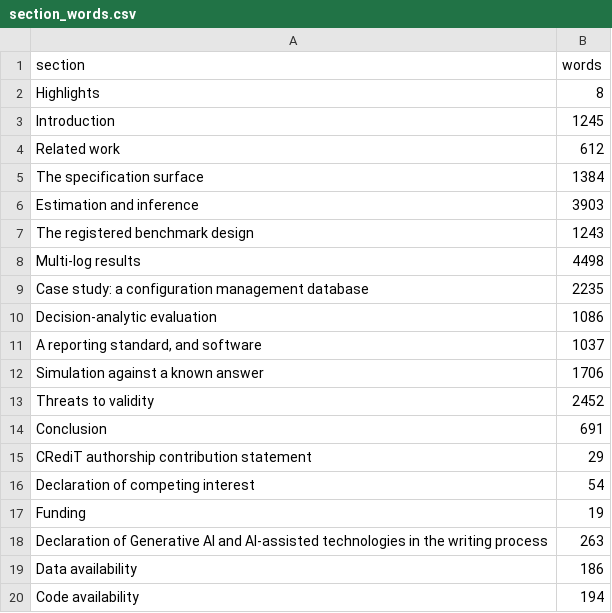
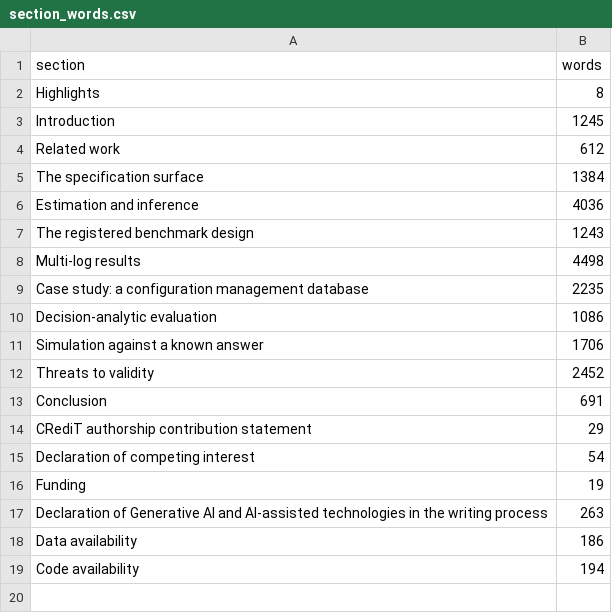
Before and after one commit to sudhirdixit1/cmdb-routing-queue-baseline, a CSV file: results/section_words.csv, drawn as a sheet.

Commit message:
The reporting standard moves to the supplement; the prescription stays in the body

```diff
--- a/results/section_words.csv
+++ b/results/section_words.csv
@@ -5,3 +5,3 @@ section,words
 "The specification surface",1384
-"Estimation and inference",3903
+"Estimation and inference",4036
 "The registered benchmark design",1243
@@ -10,3 +10,2 @@ section,words
 "Decision-analytic evaluation",1086
-"A reporting standard, and software",1037
 "Simulation against a known answer",1706
```
Also changed, not shown: 11 other files.
